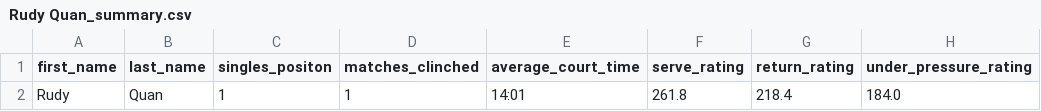
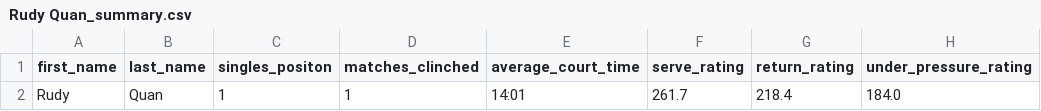
Before and after one commit to cjgimena/consulting-spring2025, a CSV file: season_report/summary_page/Rudy Quan_summary.csv, drawn as a sheet; only a part is shown; the diff names each change by its address in the sheet, - before the commit and + after, or states it on an @@ line.

Commit message:
Updated Serve Ratings

```diff
--- a/season_report/summary_page/Rudy Quan_summary.csv
+++ b/season_report/summary_page/Rudy Quan_summary.csv
-F2 (serve_rating): 261.8
+F2 (serve_rating): 261.7
```
Also changed, not shown: 2 other files.
